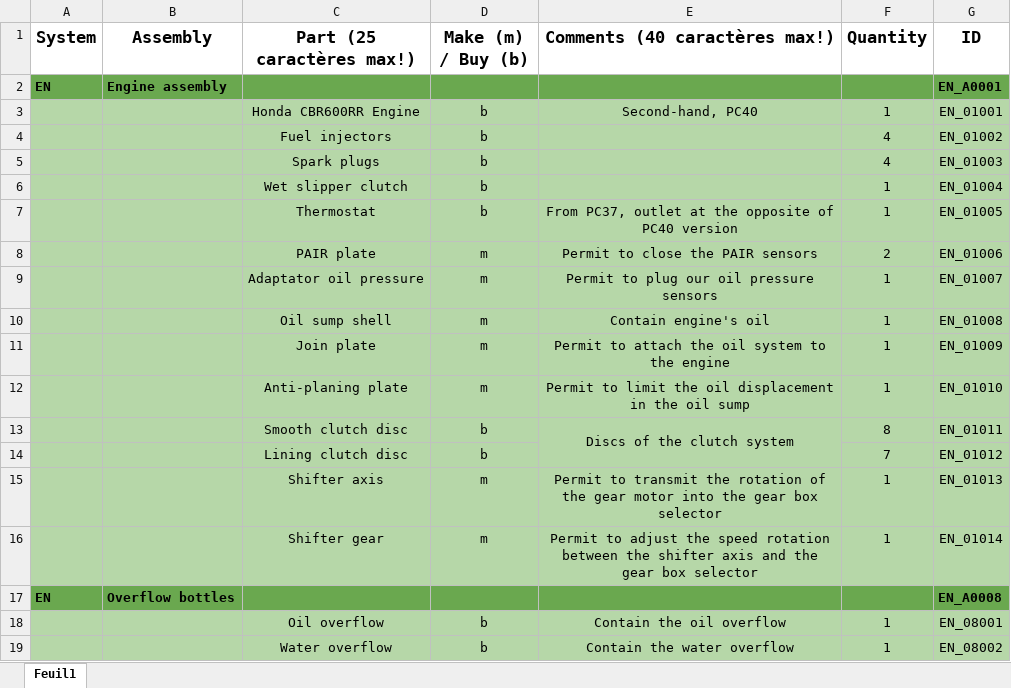
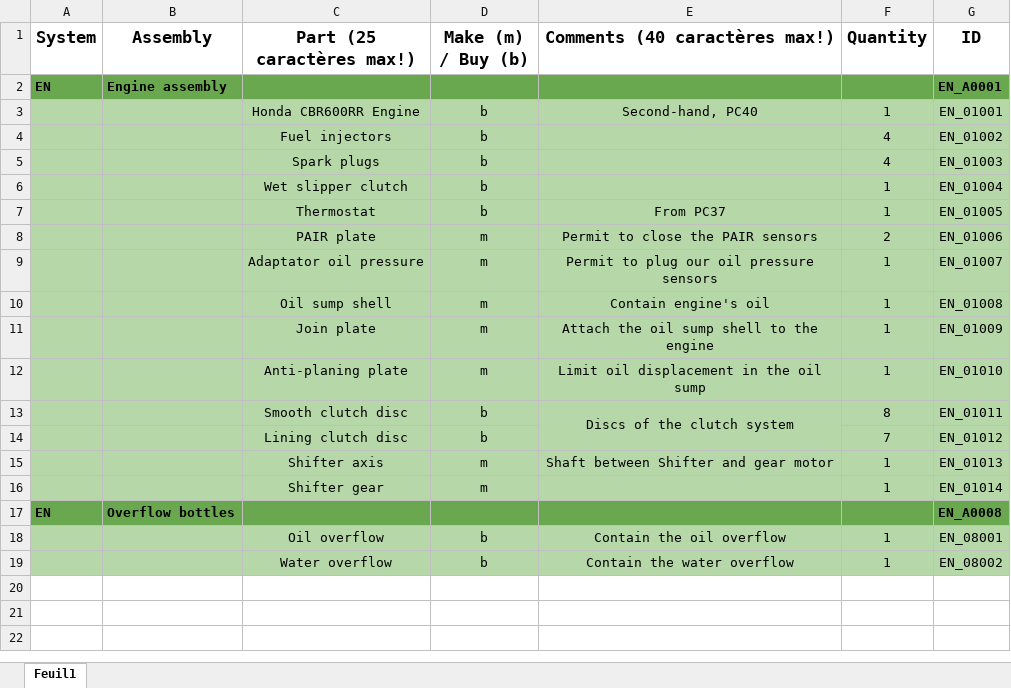
Before and after one commit to EOSCogniton/STUF2019, an Excel workbook: CR - Cost Report/BOM/EN/ENA0100_ENA0800.xlsx, sheet Feuil1, drawn as a sheet; values as stored, in another font and other column widths than the file's, no borders; the diff names each change by its address in the sheet, - before the commit and + after, or states it on an @@ line.

```diff
--- a/CR - Cost Report/BOM/EN/ENA0100_ENA0800.xlsx (sheet Feuil1)
+++ b/CR - Cost Report/BOM/EN/ENA0100_ENA0800.xlsx (sheet Feuil1)
-E7 (Comments (40 caractères max!)): From PC37, outlet at the opposite of PC40 version
+E7 (Comments (40 caractères max!)): From PC37
-E11 (Comments (40 caractères max!)): Permit to attach the oil system to the engine
+E11 (Comments (40 caractères max!)): Attach the oil sump shell to the engine
-E12 (Comments (40 caractères max!)): Permit to limit the oil displacement in the oil sump
+E12 (Comments (40 caractères max!)): Limit oil displacement in the oil sump
-E15 (Comments (40 caractères max!)): Permit to transmit the rotation of the gear motor into the gear box selector
+E15 (Comments (40 caractères max!)): Shaft between Shifter and gear motor
-E16 (Comments (40 caractères max!)): Permit to adjust the speed rotation between the shifter axis and the gear box selector
+E16 (Comments (40 caractères max!)): (empty)
```
Also changed, not shown: CR - Cost Report/BOM/EN/ENA0200_to_ENA0400.xlsx, CR - Cost Report/BOM/EN/ENA0700.xlsx, 8 other files.
